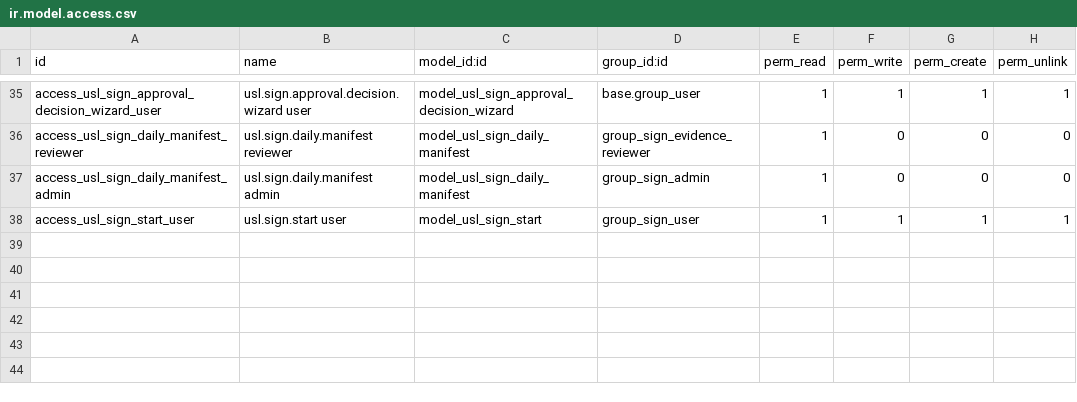
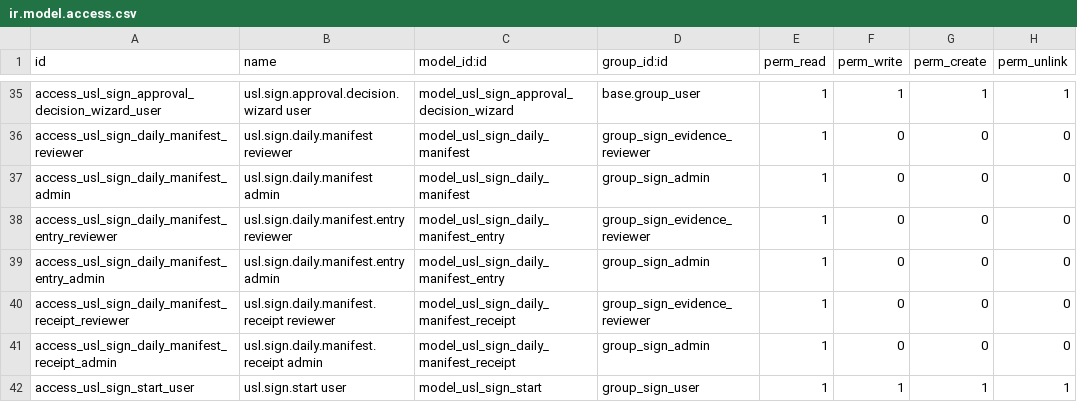
Before and after one commit to unstaticlabs/odoo, a CSV file: custom-addons/usl_sign/security/ir.model.access.csv, drawn as a sheet; only a part is shown, gaps mark what is left out; the diff names each change by its address in the sheet, - before the commit and + after, or states it on an @@ line.

Commit message:
feat(sign): anchor daily evidence with OpenTimestamps
Add immutable chained manifests, dual-calendar receipts, dual-explorer Bitcoin verification, six-confirmation gating, reviewer UX, and checksum-idempotent Paperless dossiers.

Validation: full isolated Sign suite (87 post-tests); focused OpenTimestamps suite; targeted RFC 3339 regression; Ruff, XML, translations, dependency, product boundary, and migration boundary checks passed.

AI-generated commit

```diff
--- a/custom-addons/usl_sign/security/ir.model.access.csv
+++ b/custom-addons/usl_sign/security/ir.model.access.csv
+row 38: access_usl_sign_daily_manifest_entry_reviewer | usl.sign.daily.manifest.entry reviewer | model_usl_sign_daily_manifest_entry | group_sign_evidence_reviewer | 1 | 0 | 0 | 0
+row 39: access_usl_sign_daily_manifest_entry_admin | usl.sign.daily.manifest.entry admin | model_usl_sign_daily_manifest_entry | group_sign_admin | 1 | 0 | 0 | 0
+row 40: access_usl_sign_daily_manifest_receipt_reviewer | usl.sign.daily.manifest.receipt reviewer | model_usl_sign_daily_manifest_receipt | group_sign_evidence_reviewer | 1 | 0 | 0 | 0
+row 41: access_usl_sign_daily_manifest_receipt_admin | usl.sign.daily.manifest.receipt admin | model_usl_sign_daily_manifest_receipt | group_sign_admin | 1 | 0 | 0 | 0
```
Also changed, not shown: 27 other files.
